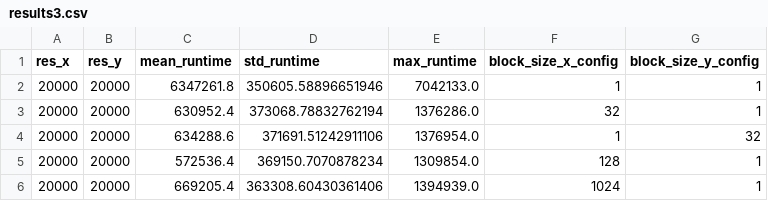
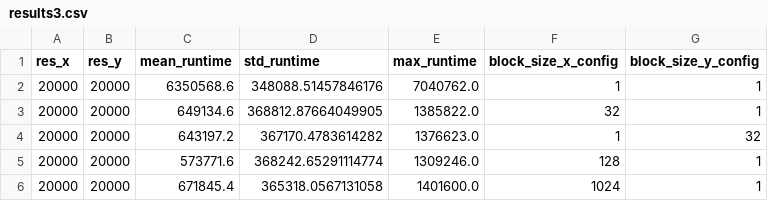
Before and after one commit to StefanHamm/191.114-2025S-bopc_assignment2, a CSV file: results/results3.csv, drawn as a sheet.

Commit message:
Update results and scripts for scalability analysis; adjust timeout and output values, add new plots and results files

```diff
--- a/results/results3.csv
+++ b/results/results3.csv
@@ -1,6 +1,6 @@
 res_x,res_y,mean_runtime,std_runtime,max_runtime,block_size_x_config,block_size_y_config
-20000,20000,6347261.8,350605.58896651946,7042133.0,1,1
-20000,20000,630952.4,373068.78832762194,1376286.0,32,1
-20000,20000,634288.6,371691.51242911106,1376954.0,1,32
-20000,20000,572536.4,369150.7070878234,1309854.0,128,1
-20000,20000,669205.4,363308.60430361406,1394939.0,1024,1
+20000,20000,6350568.6,348088.51457846176,7040762.0,1,1
+20000,20000,649134.6,368812.87664049905,1385822.0,32,1
+20000,20000,643197.2,367170.4783614282,1376623.0,1,32
+20000,20000,573771.6,368242.65291114774,1309246.0,128,1
+20000,20000,671845.4,365318.0567131058,1401600.0,1024,1
```
Also changed, not shown: results/raw_results3.csv, 7 other files.
